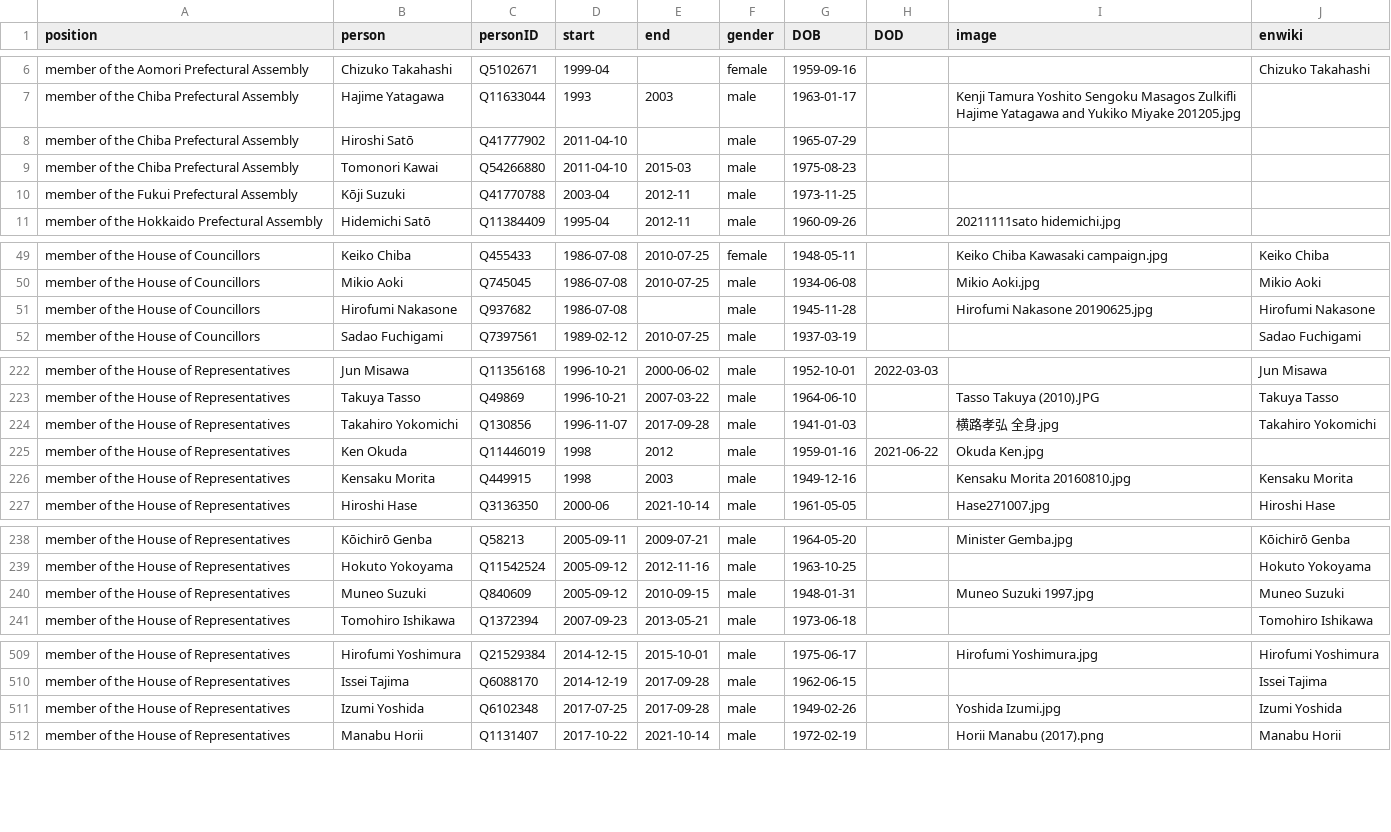
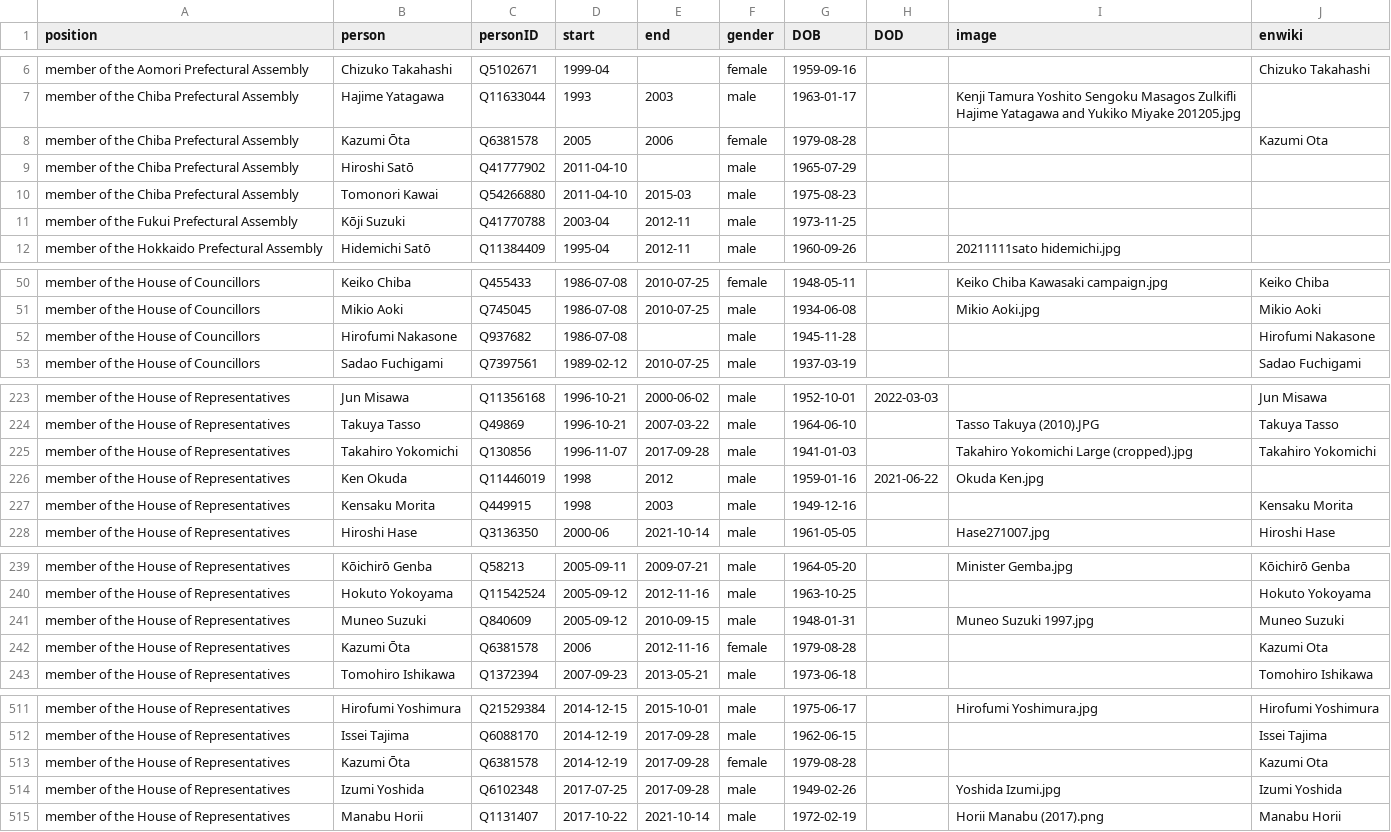
Before and after one commit to every-politician-scrapers/japan-ministers, a CSV file: html/legislators.csv, drawn as a sheet; only a part is shown, gaps mark what is left out; the diff covers the shown part only.

```diff
--- a/html/legislators.csv
+++ b/html/legislators.csv
@@ -7,2 +7,3 @@ member of the Aomori Prefectural Assembly,Chizuko Takahashi,Q5102671,1999-04,,fe
 member of the Chiba Prefectural Assembly,Hajime Yatagawa,Q11633044,1993,2003,male,1963-01-17,,Kenji Tamura Yoshito Sengoku Masagos Zulkifli Hajime Yatagawa and Yukiko Miyake 201205.jpg,
+member of the Chiba Prefectural Assembly,Kazumi Ōta,Q6381578,2005,2006,female,1979-08-28,,,Kazumi Ota
 member of the Chiba Prefectural Assembly,Hiroshi Satō,Q41777902,2011-04-10,,male,1965-07-29,,,
@@ -50,3 +51,3 @@ member of the House of Councillors,Keiko Chiba,Q455433,1986-07-08,2010-07-25,fem
 member of the House of Councillors,Mikio Aoki,Q745045,1986-07-08,2010-07-25,male,1934-06-08,,Mikio Aoki.jpg,Mikio Aoki
-member of the House of Councillors,Hirofumi Nakasone,Q937682,1986-07-08,,male,1945-11-28,,Hirofumi Nakasone 20190625.jpg,Hirofumi Nakasone
+member of the House of Councillors,Hirofumi Nakasone,Q937682,1986-07-08,,male,1945-11-28,,,Hirofumi Nakasone
 member of the House of Councillors,Sadao Fuchigami,Q7397561,1989-02-12,2010-07-25,male,1937-03-19,,,Sadao Fuchigami
@@ -223,5 +224,5 @@ member of the House of Representatives,Jun Misawa,Q11356168,1996-10-21,2000-06-0
 member of the House of Representatives,Takuya Tasso,Q49869,1996-10-21,2007-03-22,male,1964-06-10,,Tasso Takuya (2010).JPG,Takuya Tasso
-member of the House of Representatives,Takahiro Yokomichi,Q130856,1996-11-07,2017-09-28,male,1941-01-03,,横路孝弘 全身.jpg,Takahiro Yokomichi
+member of the House of Representatives,Takahiro Yokomichi,Q130856,1996-11-07,2017-09-28,male,1941-01-03,,Takahiro Yokomichi Large (cropped).jpg,Takahiro Yokomichi
 member of the House of Representatives,Ken Okuda,Q11446019,1998,2012,male,1959-01-16,2021-06-22,Okuda Ken.jpg,
-member of the House of Representatives,Kensaku Morita,Q449915,1998,2003,male,1949-12-16,,Kensaku Morita 20160810.jpg,Kensaku Morita
+member of the House of Representatives,Kensaku Morita,Q449915,1998,2003,male,1949-12-16,,,Kensaku Morita
 member of the House of Representatives,Hiroshi Hase,Q3136350,2000-06,2021-10-14,male,1961-05-05,,Hase271007.jpg,Hiroshi Hase
@@ -240,2 +241,3 @@ member of the House of Representatives,Hokuto Yokoyama,Q11542524,2005-09-12,2012
 member of the House of Representatives,Muneo Suzuki,Q840609,2005-09-12,2010-09-15,male,1948-01-31,,Muneo Suzuki 1997.jpg,Muneo Suzuki
+member of the House of Representatives,Kazumi Ōta,Q6381578,2006,2012-11-16,female,1979-08-28,,,Kazumi Ota
 member of the House of Representatives,Tomohiro Ishikawa,Q1372394,2007-09-23,2013-05-21,male,1973-06-18,,,Tomohiro Ishikawa
@@ -510,2 +512,3 @@ member of the House of Representatives,Hirofumi Yoshimura,Q21529384,2014-12-15,2
 member of the House of Representatives,Issei Tajima,Q6088170,2014-12-19,2017-09-28,male,1962-06-15,,,Issei Tajima
+member of the House of Representatives,Kazumi Ōta,Q6381578,2014-12-19,2017-09-28,female,1979-08-28,,,Kazumi Ota
 member of the House of Representatives,Izumi Yoshida,Q6102348,2017-07-25,2017-09-28,male,1949-02-26,,Yoshida Izumi.jpg,Izumi Yoshida
```
Also changed, not shown: 5 edited cells elsewhere in this file, html/holders21.csv, html/positions.csv.
